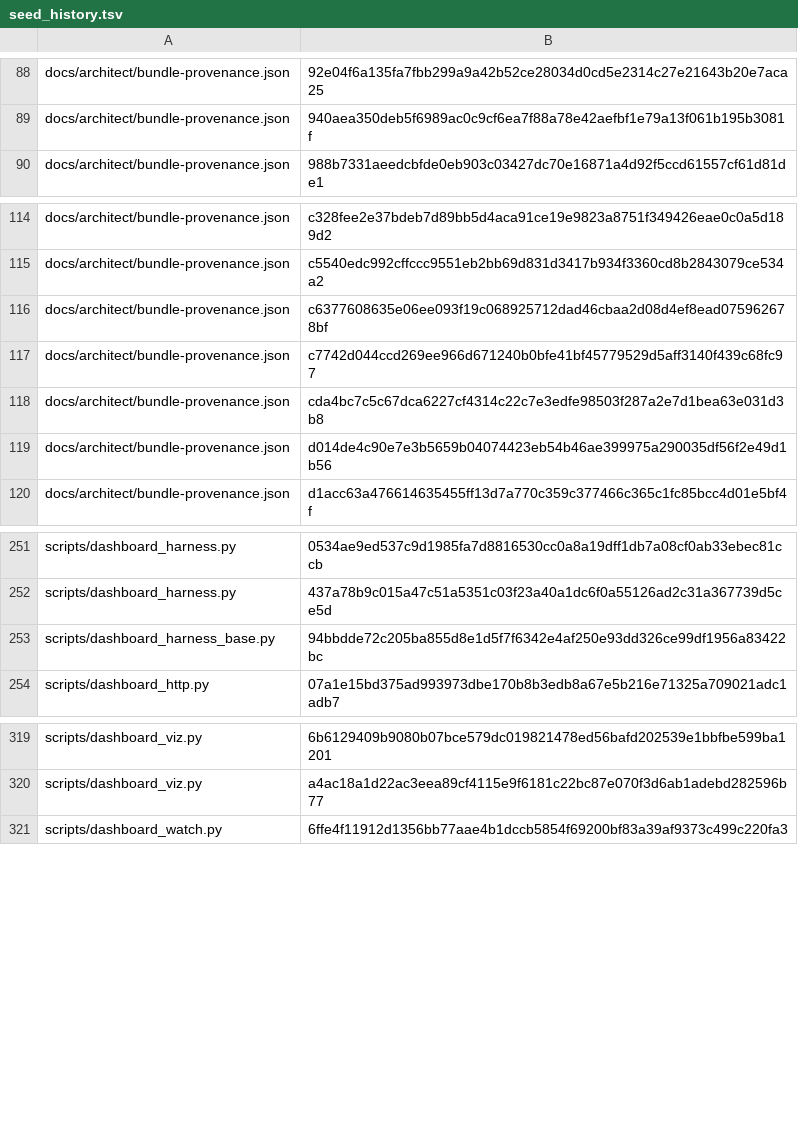
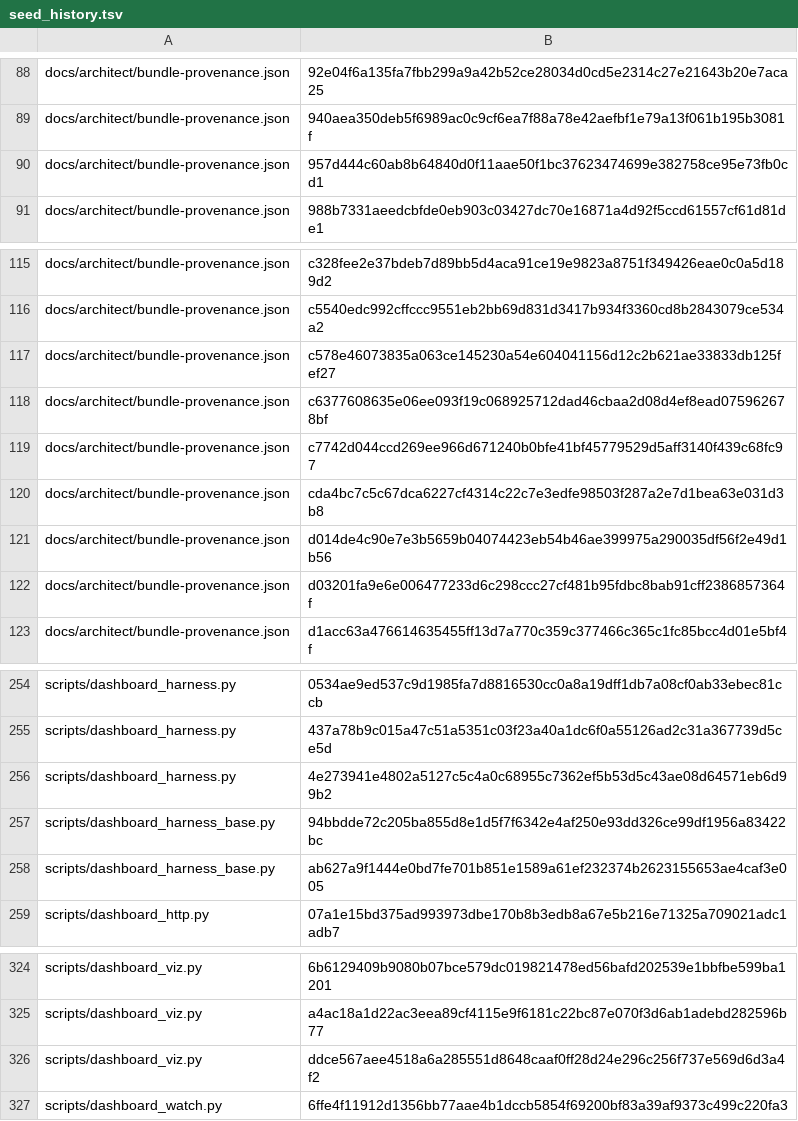
Before and after one commit to bobmatnyc/trusty-tools, a TSV file: crates/trusty-mpm/src/bin/tm/commands/fleet/seed_history.tsv, drawn as a sheet; only a part is shown, gaps mark what is left out.

```diff
--- a/crates/trusty-mpm/src/bin/tm/commands/fleet/seed_history.tsv
+++ b/crates/trusty-mpm/src/bin/tm/commands/fleet/seed_history.tsv
@@ -89,2 +89,3 @@ docs/architect/bundle-provenance.json	92e04f6a135fa7fbb299a9a42b52ce28034d0cd5e2
 docs/architect/bundle-provenance.json	940aea350deb5f6989ac0c9cf6ea7f88a78e42aefbf1e79a13f061b195b3081f
+docs/architect/bundle-provenance.json	957d444c60ab8b64840d0f11aae50f1bc37623474699e382758ce95e73fb0cd1
 docs/architect/bundle-provenance.json	988b7331aeedcbfde0eb903c03427dc70e16871a4d92f5ccd61557cf61d81de1
@@ -115,2 +116,3 @@ docs/architect/bundle-provenance.json	c328fee2e37bdeb7d89bb5d4aca91ce19e9823a875
 docs/architect/bundle-provenance.json	c5540edc992cffccc9551eb2bb69d831d3417b934f3360cd8b2843079ce534a2
+docs/architect/bundle-provenance.json	c578e46073835a063ce145230a54e604041156d12c2b621ae33833db125fef27
 docs/architect/bundle-provenance.json	c6377608635e06ee093f19c068925712dad46cbaa2d08d4ef8ead075962678bf
@@ -119,2 +121,3 @@ docs/architect/bundle-provenance.json	cda4bc7c5c67dca6227cf4314c22c7e3edfe98503f
 docs/architect/bundle-provenance.json	d014de4c90e7e3b5659b04074423eb54b46ae399975a290035df56f2e49d1b56
+docs/architect/bundle-provenance.json	d03201fa9e6e006477233d6c298ccc27cf481b95fdbc8bab91cff2386857364f
 docs/architect/bundle-provenance.json	d1acc63a476614635455ff13d7a770c359c377466c365c1fc85bcc4d01e5bf4f
@@ -252,3 +255,5 @@ scripts/dashboard_harness.py	0534ae9ed537c9d1985fa7d8816530cc0a8a19dff1db7a08cf0
 scripts/dashboard_harness.py	437a78b9c015a47c51a5351c03f23a40a1dc6f0a55126ad2c31a367739d5ce5d
+scripts/dashboard_harness.py	4e273941e4802a5127c5c4a0c68955c7362ef5b53d5c43ae08d64571eb6d99b2
 scripts/dashboard_harness_base.py	94bbdde72c205ba855d8e1d5f7f6342e4af250e93dd326ce99df1956a83422bc
+scripts/dashboard_harness_base.py	ab627a9f1444e0bd7fe701b851e1589a61ef232374b2623155653ae4caf3e005
 scripts/dashboard_http.py	07a1e15bd375ad993973dbe170b8b3edb8a67e5b216e71325a709021adc1adb7
@@ -320,2 +325,3 @@ scripts/dashboard_viz.py	6b6129409b9080b07bce579dc019821478ed56bafd202539e1bbfbe
 scripts/dashboard_viz.py	a4ac18a1d22ac3eea89cf4115e9f6181c22bc87e070f3d6ab1adebd282596b77
+scripts/dashboard_viz.py	ddce567aee4518a6a285551d8648caaf0ff28d24e296c256f737e569d6d3a4f2
 scripts/dashboard_watch.py	6ffe4f11912d1356bb77aae4b1dccb5854f69200bf83a39af9373c499c220fa3
```
Also changed, not shown: 11 other files.
